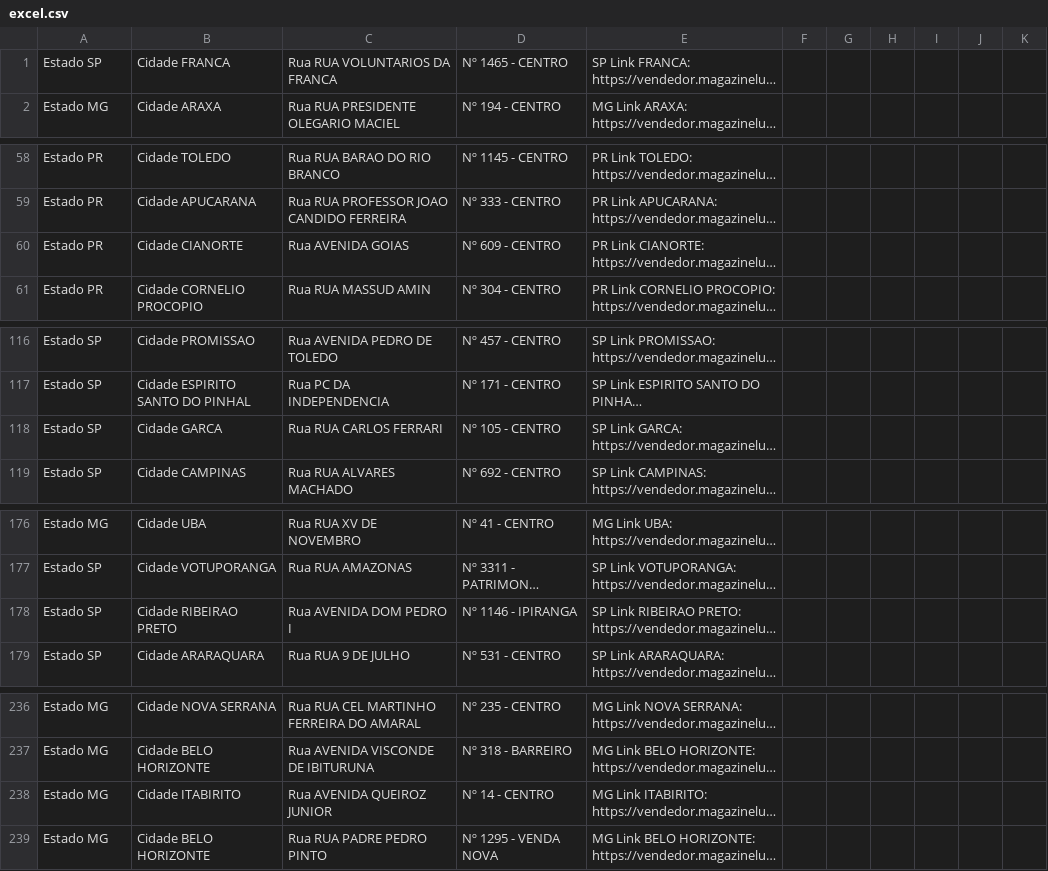
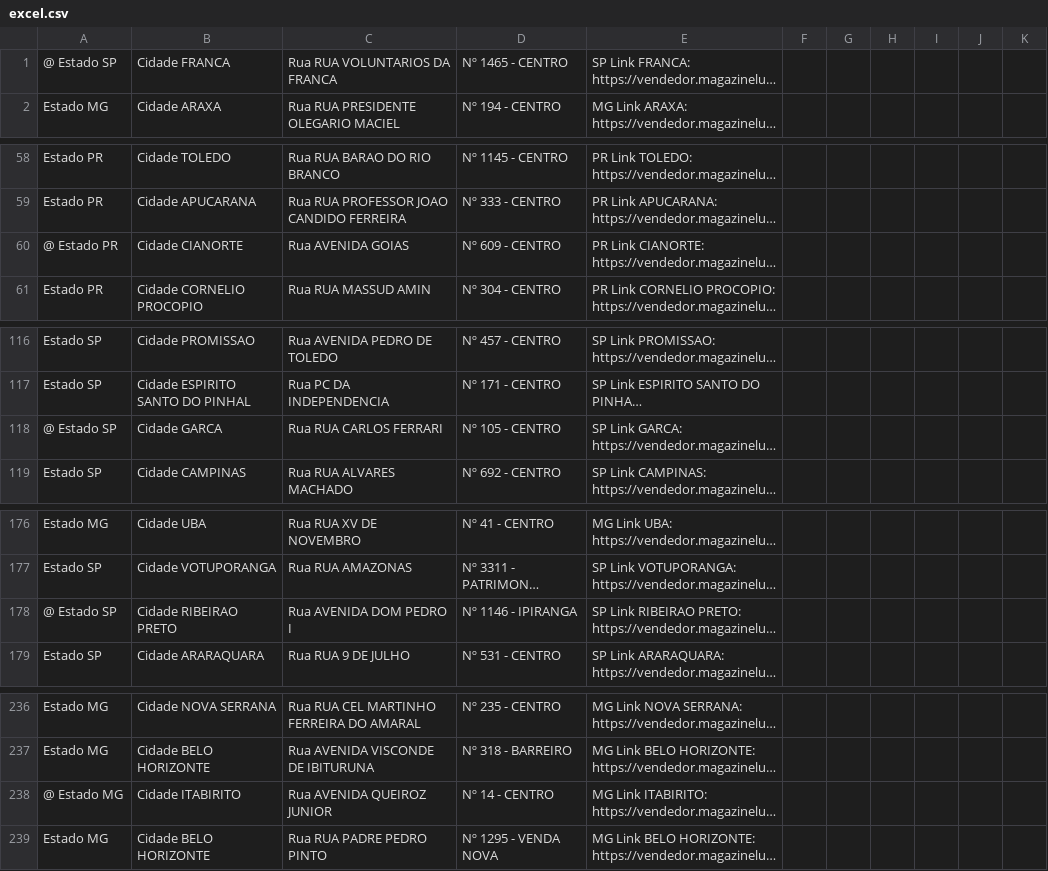
Before and after one commit to chriscostabrj/test, a CSV file: excel.csv, drawn as a sheet; only a part is shown, gaps mark what is left out; long unchanged cells end in …; the diff covers the shown part only; the diff names each change by its address in the sheet, - before the commit and + after, or states it on an @@ line.

Commit message:
excel.csv

```diff
--- a/excel.csv
+++ b/excel.csv
-A1: Estado SP
+A1: @ Estado SP
-A60: Estado PR
+A60: @ Estado PR
-A118: Estado SP
+A118: @ Estado SP
-A178: Estado SP
+A178: @ Estado SP
-A238: Estado MG
+A238: @ Estado MG
```
Also changed, not shown: 20 edited cells elsewhere in this file.
